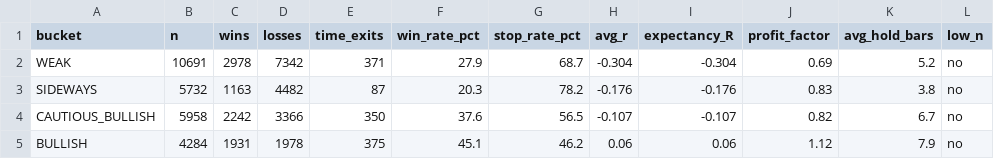
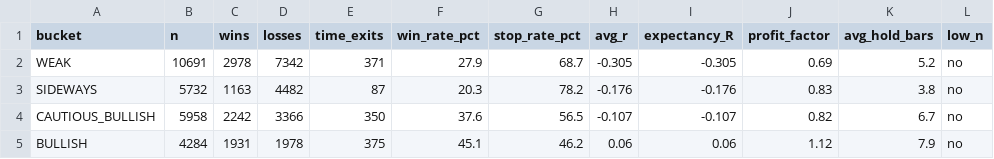
Before and after one commit to Gdsk-Sravan/Analyse-recommend-track, a CSV file: backtest_staging/backtest_by_regime.csv, drawn as a sheet.

```diff
--- a/backtest_staging/backtest_by_regime.csv
+++ b/backtest_staging/backtest_by_regime.csv
@@ -1,3 +1,3 @@
 bucket,n,wins,losses,time_exits,win_rate_pct,stop_rate_pct,avg_r,expectancy_R,profit_factor,avg_hold_bars,low_n
-WEAK,10691,2978,7342,371,27.9,68.7,-0.304,-0.304,0.69,5.2,no
+WEAK,10691,2978,7342,371,27.9,68.7,-0.305,-0.305,0.69,5.2,no
 SIDEWAYS,5732,1163,4482,87,20.3,78.2,-0.176,-0.176,0.83,3.8,no
```
Also changed, not shown: backtest_staging/backtest_by_setup.csv, backtest_staging/backtest_raw.csv, 3 other files.
